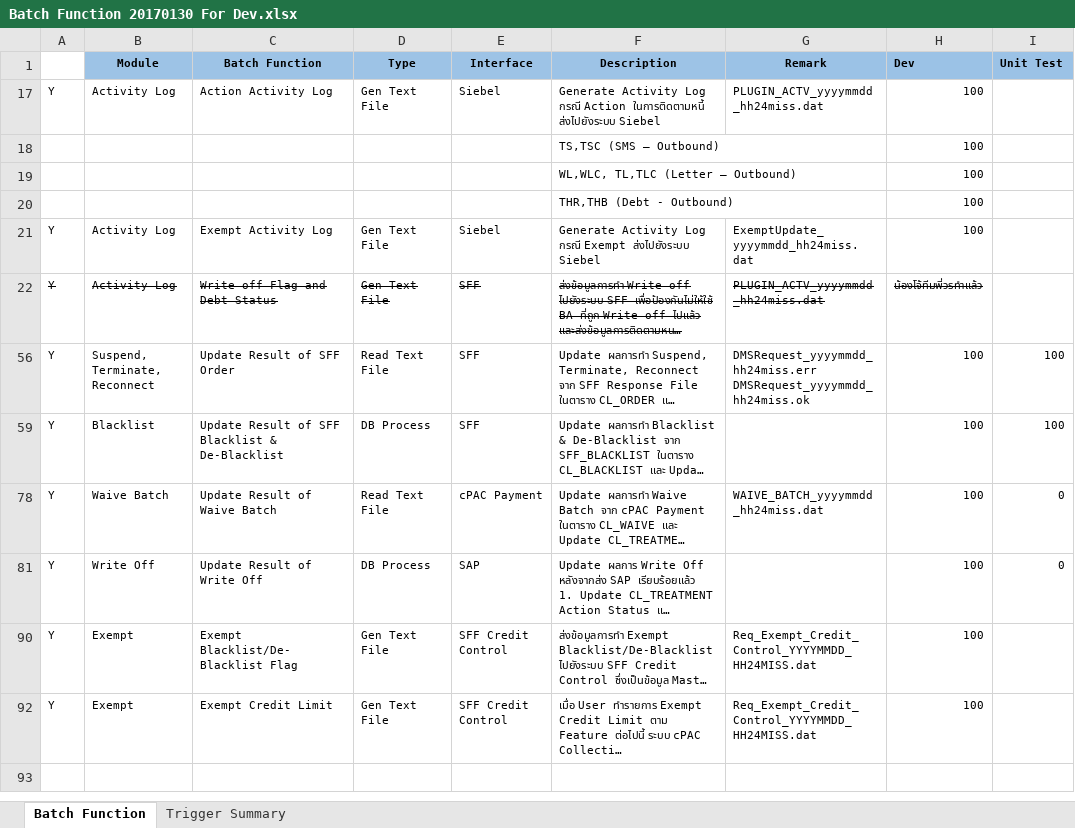
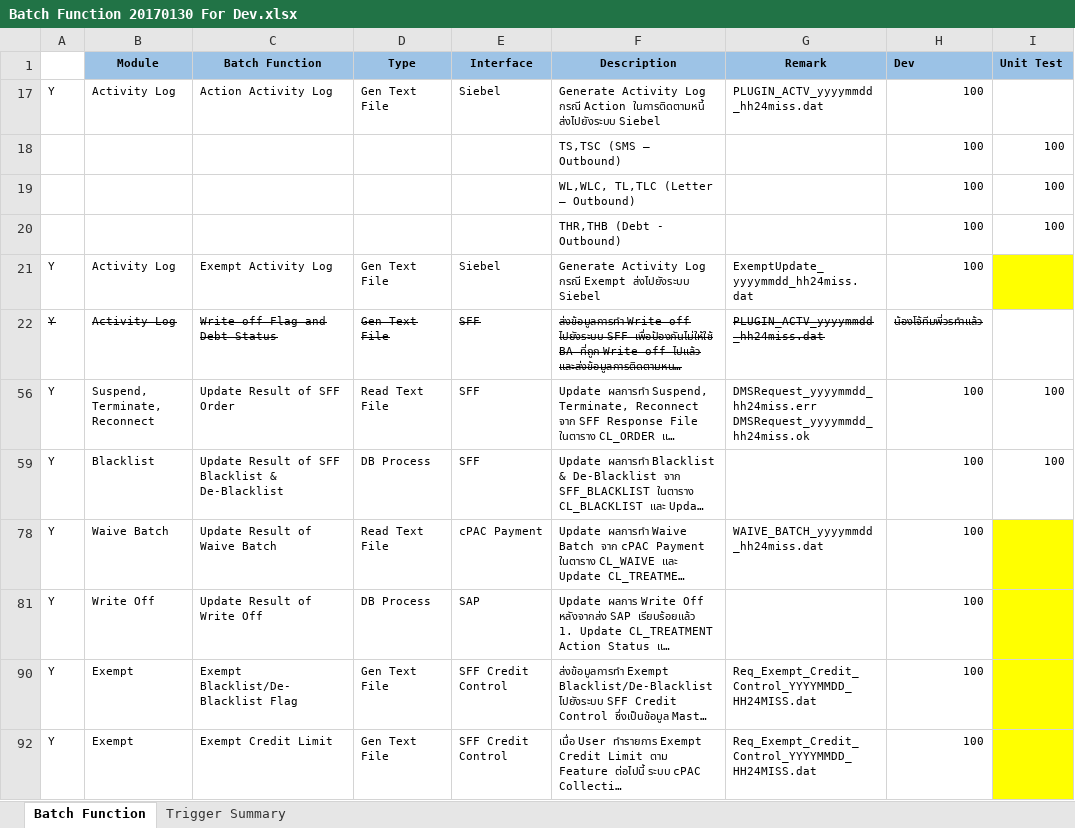
Before and after one commit to anucharda/CPAC_DOC, an Excel workbook: Batch/Batch Function 20170130 For Dev.xlsx, sheet Batch Function, drawn as a sheet; long unchanged cells end in …; values as stored, in another font and other column widths than the file's, no borders; the diff names each change by its address in the sheet, - before the commit and + after, or states it on an @@ line.

Commit message:
no message

```diff
--- a/Batch/Batch Function 20170130 For Dev.xlsx (sheet Batch Function)
+++ b/Batch/Batch Function 20170130 For Dev.xlsx (sheet Batch Function)
-I18:I20 (Unit Test): (empty)
+I18:I20 (Unit Test): 100
-I21 fill: none
+I21 fill: #FFFF00
-I78 (Unit Test): 0
+I78 (Unit Test): (empty)
-I78 fill: none
+I78 fill: #FFFF00
-I81 (Unit Test): 0
+I81 (Unit Test): (empty)
-I81 fill: none
+I81 fill: #FFFF00
-I90 fill: none
+I90 fill: #FFFF00
-I92 fill: none
+I92 fill: #FFFF00
```
